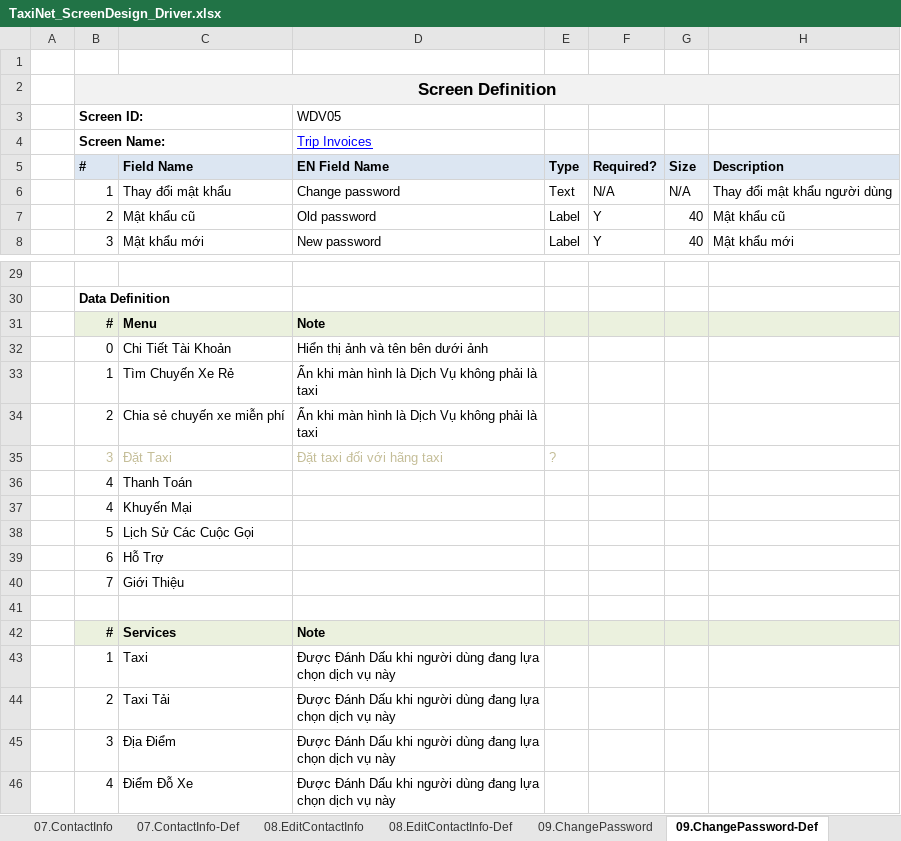
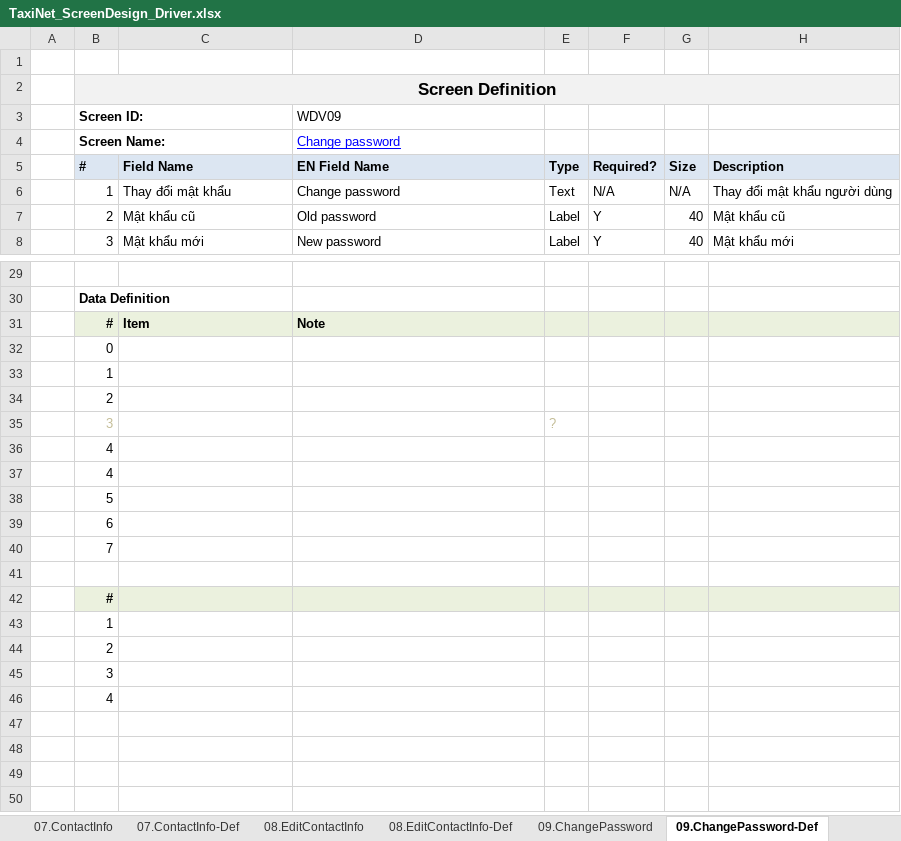
Before and after one commit to sangnvus/tns-project, an Excel workbook: WIP/Documents/Requirements/Mockup/LamLD/Web/TaxiNet_ScreenDesign_Driver.xlsx, sheet 09.ChangePassword-Def, drawn as a sheet; only a part is shown, gaps mark what is left out; values as stored, in another font and other column widths than the file's, no borders; removed rows and columns are numbered as before the commit, all else as after; the diff names each change by its address in the sheet, - before the commit and + after, or states it on an @@ line.

```diff
--- a/WIP/Documents/Requirements/Mockup/LamLD/Web/TaxiNet_ScreenDesign_Driver.xlsx (sheet 09.ChangePassword-Def)
+++ b/WIP/Documents/Requirements/Mockup/LamLD/Web/TaxiNet_ScreenDesign_Driver.xlsx (sheet 09.ChangePassword-Def)
-D3: WDV05
+D3: WDV09
-D4 (WDV09): Trip Invoices
+D4 (WDV09): Change password
-C31: Menu
+C31: Item
-row 32:  | 0 | Chi Tiết Tài Khoản | Hiển thị ảnh và tên bên dưới ảnh
-row 33:  | 1 | Tìm Chuyến Xe Rẻ | Ẩn khi màn hình là Dịch Vụ không phải là taxi
-row 34:  | 2 | Chia sẻ chuyến xe miễn phí | Ẩn khi màn hình là Dịch Vụ không phải là taxi
-row 35:  | 3 | Đặt Taxi | Đặt taxi đối với hãng taxi | ?
-row 36:  | 4 | Thanh Toán
-row 37:  | 4 | Khuyến Mại
-row 38:  | 5 | Lịch Sử Các Cuộc Gọi
-row 39:  | 6 | Hỗ Trợ
-row 40:  | 7 | Giới Thiệu
+row 32:  | 0
+row 33:  | 1
+row 34:  | 2
+row 35:  | 3 |  |  | ?
+row 36:  | 4
+row 37:  | 4
+row 38:  | 5
+row 39:  | 6
+row 40:  | 7
-row 42:  | # | Services | Note
-row 43:  | 1 | Taxi | Được Đánh Dấu khi người dùng đang lựa chọn dịch vụ này
-row 44:  | 2 | Taxi Tải | Được Đánh Dấu khi người dùng đang lựa chọn dịch vụ này
-row 45:  | 3 | Địa Điểm | Được Đánh Dấu khi người dùng đang lựa chọn dịch vụ này
-row 46:  | 4 | Điểm Đỗ Xe | Được Đánh Dấu khi người dùng đang lựa chọn dịch vụ này
+row 42:  | #
+row 43:  | 1
+row 44:  | 2
+row 45:  | 3
+row 46:  | 4
```
Also changed, not shown: sheet 22.PromotionTrips, sheet 21.ForgotPassword, sheet Function List, sheet 08.EditContactInfo-Def, sheet 02.Login-Def, sheet 11.Vehicles List - Def, 15 more sheets, other sheet tabs, charts or pictures, WIP/Documents/Requirements/Mockup/LamLD/Web/TaxiNet_ScreenDesign_Agent.xlsx, WIP/Documents/Requirements/Mockup/LamLD/Web/TaxiNet_ScreenDesign_Rider.xlsx, 2 other files.
